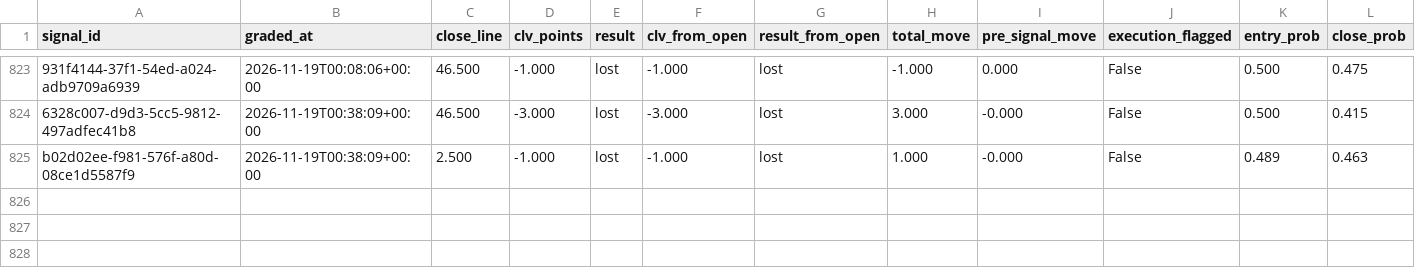
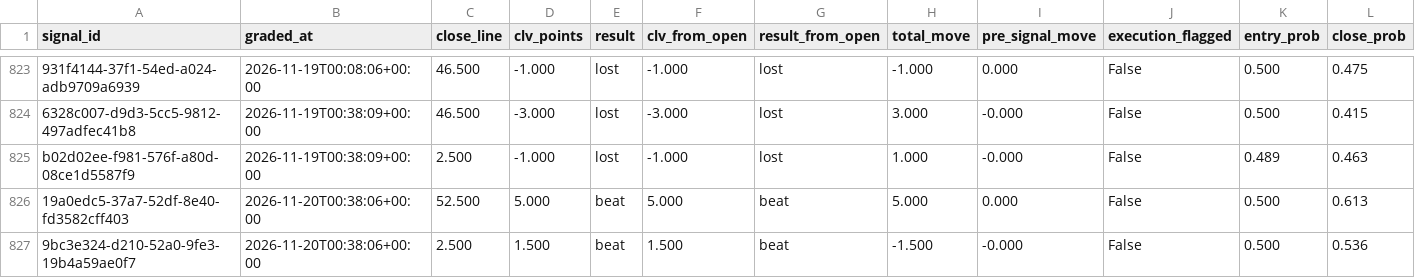
Before and after one commit to EdgeCash/Atlas, a CSV file: tracking/grades.csv, drawn as a sheet; only a part is shown, gaps mark what is left out; rows hold the shown columns only; the diff names each change by its address in the sheet, - before the commit and + after, or states it on an @@ line.

```diff
--- a/tracking/grades.csv
+++ b/tracking/grades.csv
+row 826: 19a0edc5-37a7-52df-8e40-fd3582cff403 | 2026-11-20T00:38:06+00:00 | 52.500 | 5.000 | beat | 5.000 | beat | 5.000 | 0.000 | False | 0.500 | 0.613
+row 827: 9bc3e324-d210-52a0-9fe3-19b4a59ae0f7 | 2026-11-20T00:38:06+00:00 | 2.500 | 1.500 | beat | 1.500 | beat | -1.500 | -0.000 | False | 0.500 | 0.536
```
Also changed, not shown: tracking/card_grades.csv, tracking/games.csv, 14 other files.
